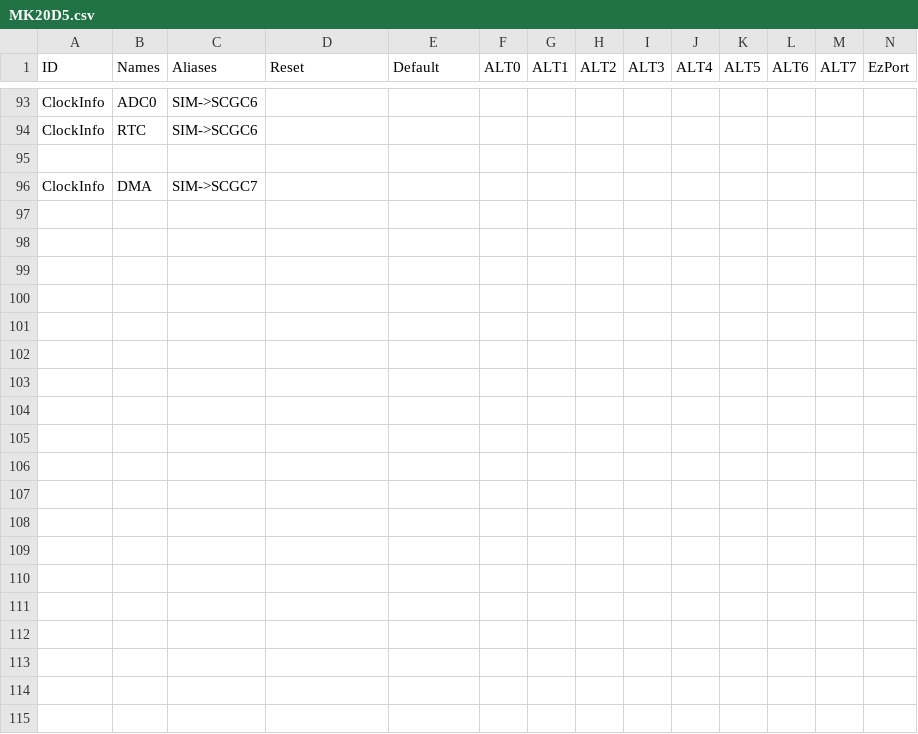
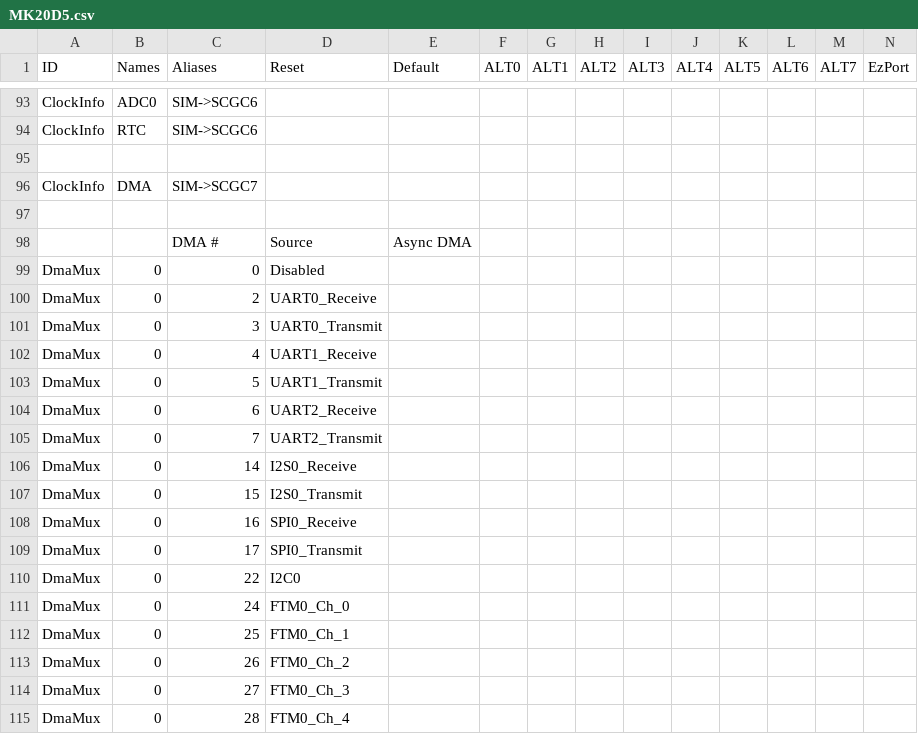
Before and after one commit to podonoghue/usbdm-eclipse-plugins, a CSV file: CreateTemplatedCppStationery/MK20D5.csv, drawn as a sheet; only a part is shown, gaps mark what is left out; rows hold the shown columns only; the diff covers the shown part only; the diff names each change by its address in the sheet, - before the commit and + after, or states it on an @@ line.

```diff
--- a/CreateTemplatedCppStationery/MK20D5.csv
+++ b/CreateTemplatedCppStationery/MK20D5.csv
+row 97: (empty)
+row 98:  |  | DMA # | Source | Async DMA
+row 99: DmaMux | 0 | 0 | Disabled
+row 100: DmaMux | 0 | 2 | UART0_Receive
+row 101: DmaMux | 0 | 3 | UART0_Transmit
+row 102: DmaMux | 0 | 4 | UART1_Receive
+row 103: DmaMux | 0 | 5 | UART1_Transmit
+row 104: DmaMux | 0 | 6 | UART2_Receive
+row 105: DmaMux | 0 | 7 | UART2_Transmit
+row 106: DmaMux | 0 | 14 | I2S0_Receive
+row 107: DmaMux | 0 | 15 | I2S0_Transmit
+row 108: DmaMux | 0 | 16 | SPI0_Receive
+row 109: DmaMux | 0 | 17 | SPI0_Transmit
+row 110: DmaMux | 0 | 22 | I2C0
+row 111: DmaMux | 0 | 24 | FTM0_Ch_0
+row 112: DmaMux | 0 | 25 | FTM0_Ch_1
+row 113: DmaMux | 0 | 26 | FTM0_Ch_2
+row 114: DmaMux | 0 | 27 | FTM0_Ch_3
+row 115: DmaMux | 0 | 28 | FTM0_Ch_4
```
Also changed, not shown: 25 added rows elsewhere in this file, CreateTemplatedCppStationery/MK22F51212.csv, CreateTemplatedCppStationery/MK64F12.csv, 4 other files.
